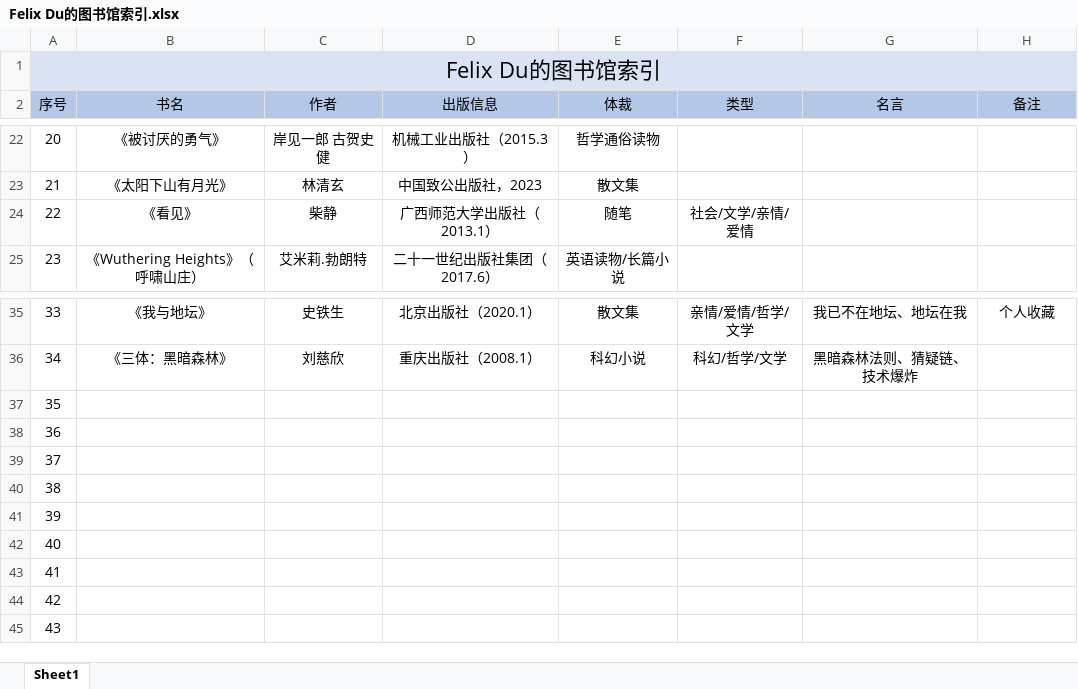
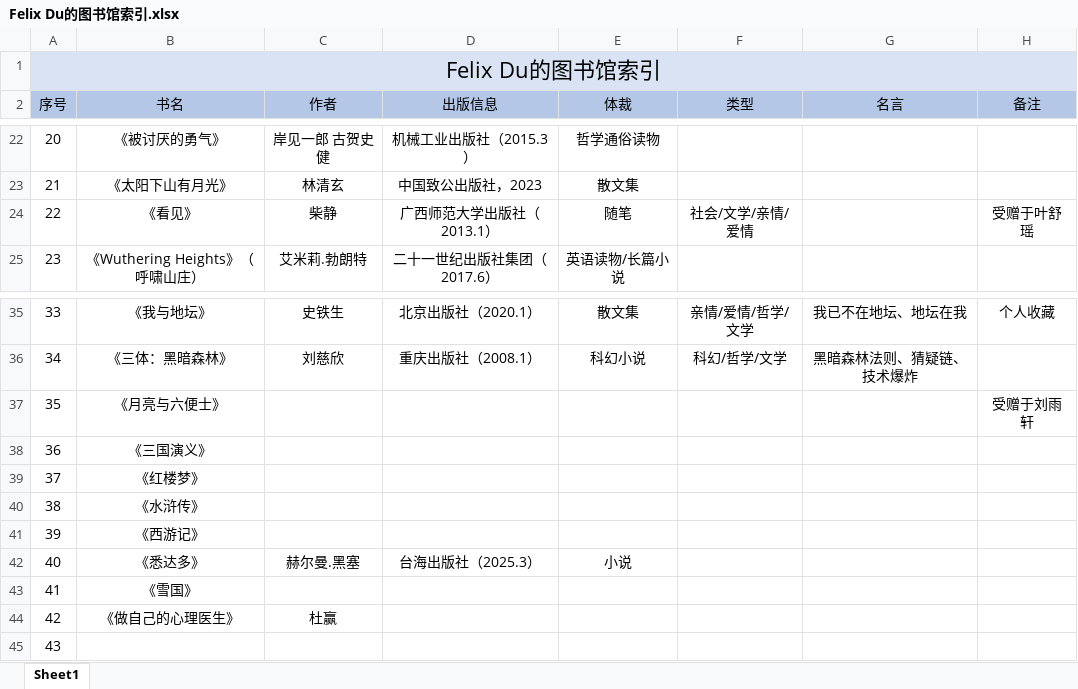
Before and after one commit to Coekyun-Dou/My-Learning-Diary, an Excel workbook: Reading&Movie/Felix Du的图书馆索引.xlsx, sheet Sheet1, drawn as a sheet; only a part is shown, gaps mark what is left out; values as stored, in another font and other column widths than the file's, no borders; the diff names each change by its address in the sheet, - before the commit and + after, or states it on an @@ line.

```diff
--- a/Reading&Movie/Felix Du的图书馆索引.xlsx (sheet Sheet1)
+++ b/Reading&Movie/Felix Du的图书馆索引.xlsx (sheet Sheet1)
-H24 (备注): (empty)
+H24 (备注): 受赠于叶舒瑶
-B37 (书名): (empty)
+B37 (书名): 《月亮与六便士》
-H37 (备注): (empty)
+H37 (备注): 受赠于刘雨轩
-B38 (书名): (empty)
+B38 (书名): 《三国演义》
-B39 (书名): (empty)
+B39 (书名): 《红楼梦》
-B40 (书名): (empty)
+B40 (书名): 《水浒传》
-B41 (书名): (empty)
+B41 (书名): 《西游记》
-B42 (书名): (empty)
+B42 (书名): 《悉达多》
-C42 (作者): (empty)
+C42 (作者): 赫尔曼.黑塞
-D42 (出版信息): (empty)
+D42 (出版信息): 台海出版社（2025.3）
-E42 (体裁): (empty)
+E42 (体裁): 小说
-B43 (书名): (empty)
+B43 (书名): 《雪国》
-B44 (书名): (empty)
+B44 (书名): 《做自己的心理医生》
-C44 (作者): (empty)
+C44 (作者): 杜赢
```
Also changed, not shown: 1 other file.
